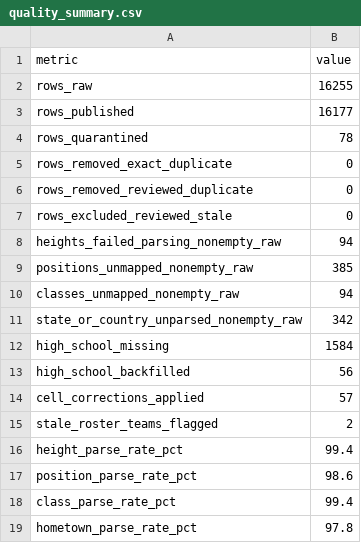
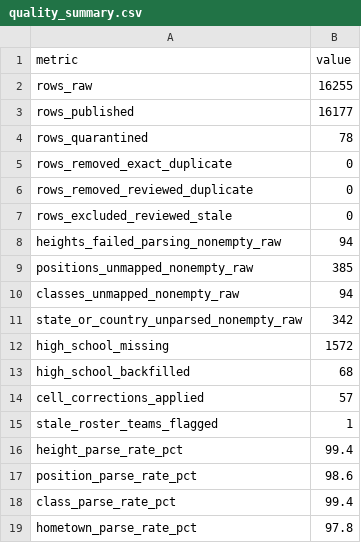
Before and after one commit to Sports-Roster-Data/womens-volleyball, a CSV file: data/derived/audits/2026-27/quality_summary.csv, drawn as a sheet.

```diff
--- a/data/derived/audits/2026-27/quality_summary.csv
+++ b/data/derived/audits/2026-27/quality_summary.csv
@@ -11,6 +11,6 @@
 "state_or_country_unparsed_nonempty_raw",342
-"high_school_missing",1584
-"high_school_backfilled",56
+"high_school_missing",1572
+"high_school_backfilled",68
 "cell_corrections_applied",57
-"stale_roster_teams_flagged",2
+"stale_roster_teams_flagged",1
 "height_parse_rate_pct",99.4
```
Also changed, not shown: 2 other files.
